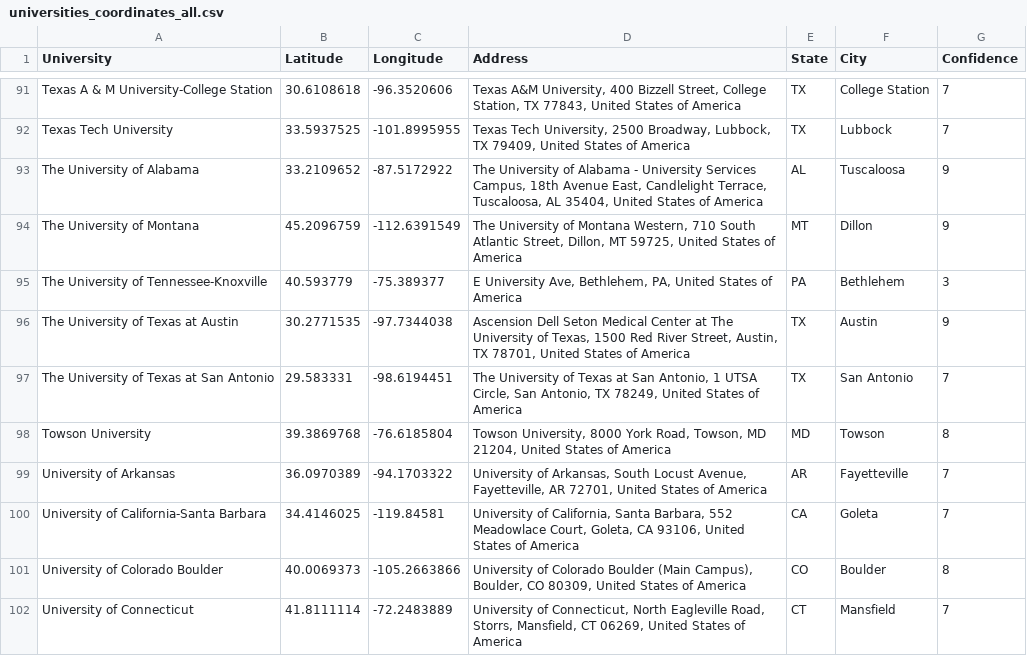
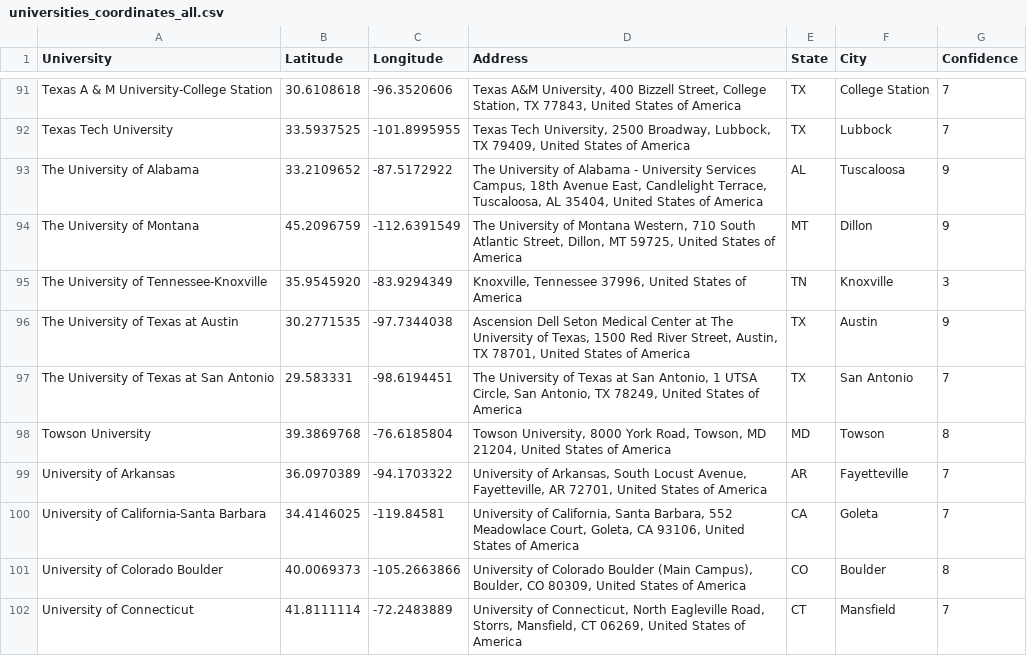
Before and after one commit to esstherc/GIS-master-webmap, a CSV file: data/universities_coordinates_all.csv, drawn as a sheet; only a part is shown, gaps mark what is left out.

Commit message:
fix uni location

```diff
--- a/data/universities_coordinates_all.csv
+++ b/data/universities_coordinates_all.csv
@@ -94,3 +94,3 @@ The University of Alabama,33.2109652,-87.5172922,"The University of Alabama - Un
 The University of Montana,45.2096759,-112.6391549,"The University of Montana Western, 710 South Atlantic Street, Dillon, MT 59725, United States of America",MT,Dillon,9
-The University of Tennessee-Knoxville,40.593779,-75.389377,"E University Ave, Bethlehem, PA, United States of America",PA,Bethlehem,3
+The University of Tennessee-Knoxville,35.9545920, -83.9294349,"Knoxville, Tennessee 37996, United States of America",TN,Knoxville,3
 The University of Texas at Austin,30.2771535,-97.7344038,"Ascension Dell Seton Medical Center at The University of Texas, 1500 Red River Street, Austin, TX 78701, United States of America",TX,Austin,9
```
